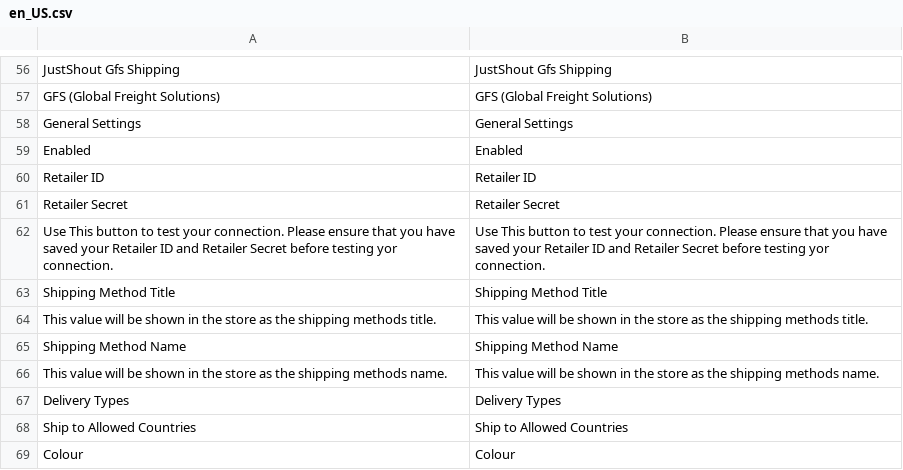
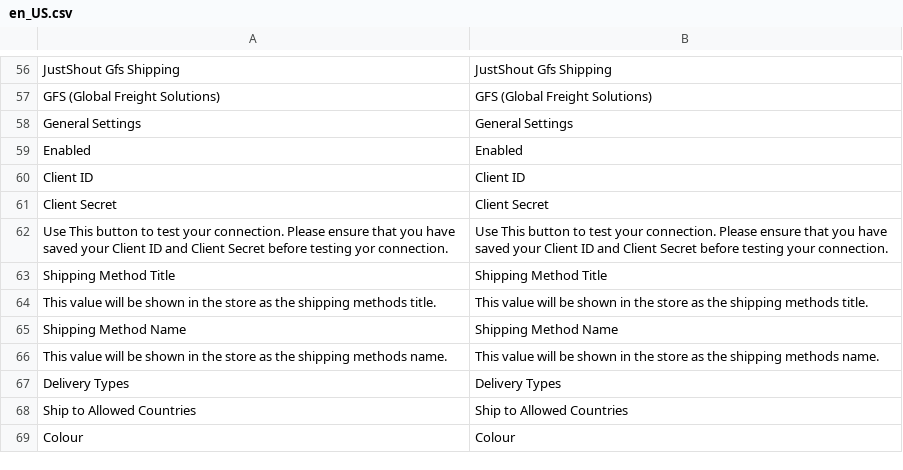
Before and after one commit to GlobalFreightSolutions/gfsCheckout, a CSV file: i18n/en_US.csv, drawn as a sheet; only a part is shown, gaps mark what is left out.

```diff
--- a/i18n/en_US.csv
+++ b/i18n/en_US.csv
@@ -59,5 +59,5 @@ General Settings,General Settings
 Enabled,Enabled
-Retailer ID,Retailer ID
-Retailer Secret,Retailer Secret
-Use This button to test your connection. Please ensure that you have saved your Retailer ID and Retailer Secret before testing yor connection.,Use This button to test your connection. Please ensure that you have saved your Retailer ID and Retailer Secret before testing yor connection.
+Client ID,Client ID
+Client Secret,Client Secret
+Use This button to test your connection. Please ensure that you have saved your Client ID and Client Secret before testing yor connection.,Use This button to test your connection. Please ensure that you have saved your Client ID and Client Secret before testing your connection.
 Shipping Method Title,Shipping Method Title
```
Also changed, not shown: i18n/en_GB.csv, 14 other files.
